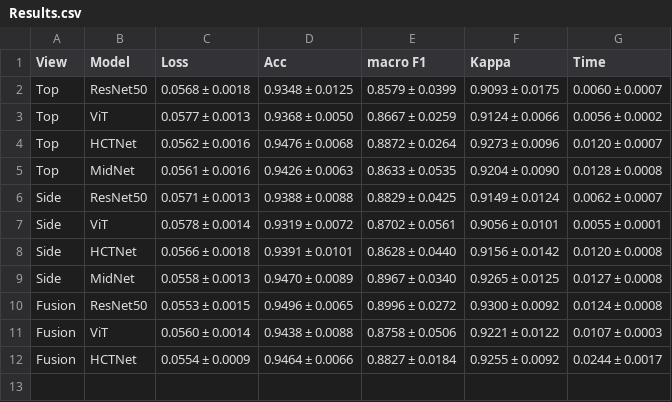
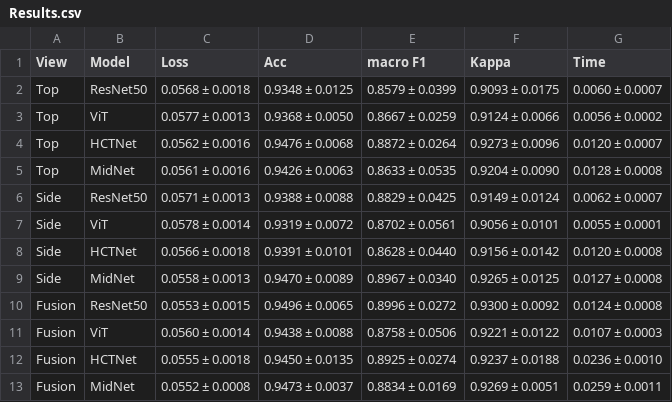
Before and after one commit to C20064228/Thesis, a CSV file: Output/Results.csv, drawn as a sheet.

```diff
--- a/Output/Results.csv
+++ b/Output/Results.csv
@@ -11,2 +11,3 @@ Fusion,ResNet50,0.0553 ± 0.0015,0.9496 ± 0.0065,0.8996 ± 0.0272,0.9300 ± 0.0
 Fusion,ViT,0.0560 ± 0.0014,0.9438 ± 0.0088,0.8758 ± 0.0506,0.9221 ± 0.0122,0.0107 ± 0.0003
-Fusion,HCTNet,0.0554 ± 0.0009,0.9464 ± 0.0066,0.8827 ± 0.0184,0.9255 ± 0.0092,0.0244 ± 0.0017
+Fusion,HCTNet,0.0555 ± 0.0018,0.9450 ± 0.0135,0.8925 ± 0.0274,0.9237 ± 0.0188,0.0236 ± 0.0010
+Fusion,MidNet,0.0552 ± 0.0008,0.9473 ± 0.0037,0.8834 ± 0.0169,0.9269 ± 0.0051,0.0259 ± 0.0011
```
Also changed, not shown: 12 other files.
